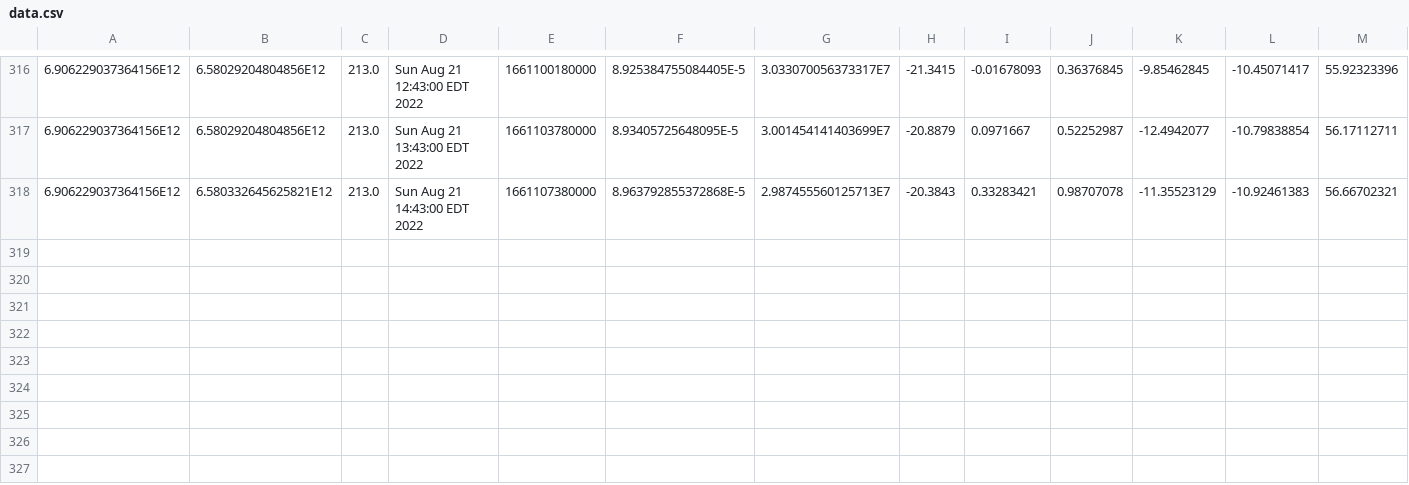
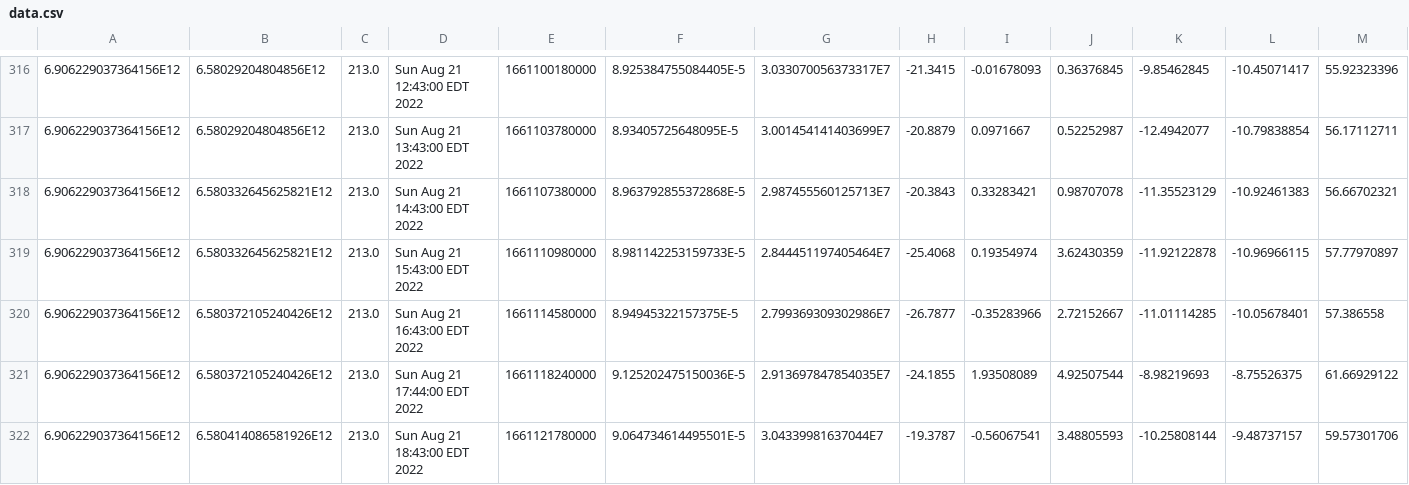
Before and after one commit to luncburn/luncburn, a CSV file: data.csv, drawn as a sheet; only a part is shown, gaps mark what is left out; rows hold the shown columns only; the diff names each change by its address in the sheet, - before the commit and + after, or states it on an @@ line.

Commit message:
"Updating CSV File at: 1109338327497056"

```diff
--- a/data.csv
+++ b/data.csv
+row 319: 6.906229037364156E12 | 6.580332645625821E12 | 213.0 | Sun Aug 21 15:43:00 EDT 2022 | 1661110980000 | 8.981142253159733E-5 | 2.844451197405464E7 | -25.4068 | 0.19354974 | 3.62430359 | -11.92122878 | -10.96966115 | 57.77970897
+row 320: 6.906229037364156E12 | 6.580372105240426E12 | 213.0 | Sun Aug 21 16:43:00 EDT 2022 | 1661114580000 | 8.94945322157375E-5 | 2.799369309302986E7 | -26.7877 | -0.35283966 | 2.72152667 | -11.01114285 | -10.05678401 | 57.386558
+row 321: 6.906229037364156E12 | 6.580372105240426E12 | 213.0 | Sun Aug 21 17:44:00 EDT 2022 | 1661118240000 | 9.125202475150036E-5 | 2.913697847854035E7 | -24.1855 | 1.93508089 | 4.92507544 | -8.98219693 | -8.75526375 | 61.66929122
+row 322: 6.906229037364156E12 | 6.580414086581926E12 | 213.0 | Sun Aug 21 18:43:00 EDT 2022 | 1661121780000 | 9.064734614495501E-5 | 3.04339981637044E7 | -19.3787 | -0.56067541 | 3.48805593 | -10.25808144 | -9.48737157 | 59.57301706
```
